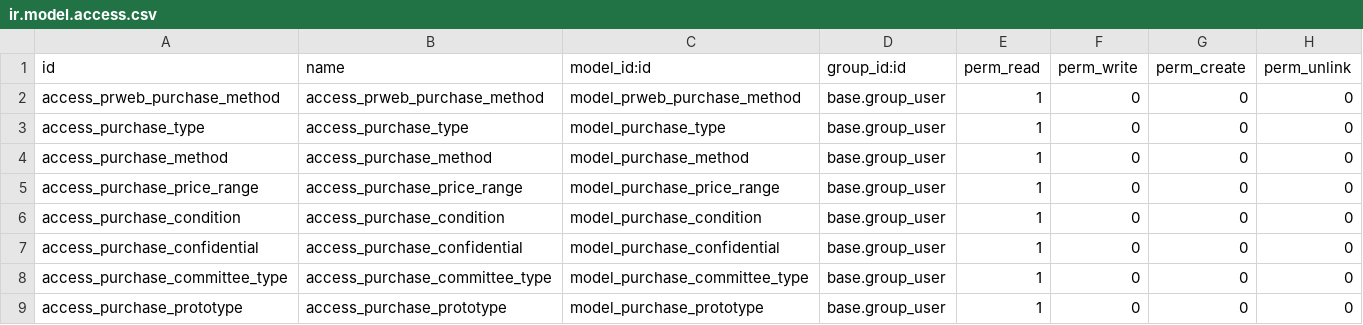
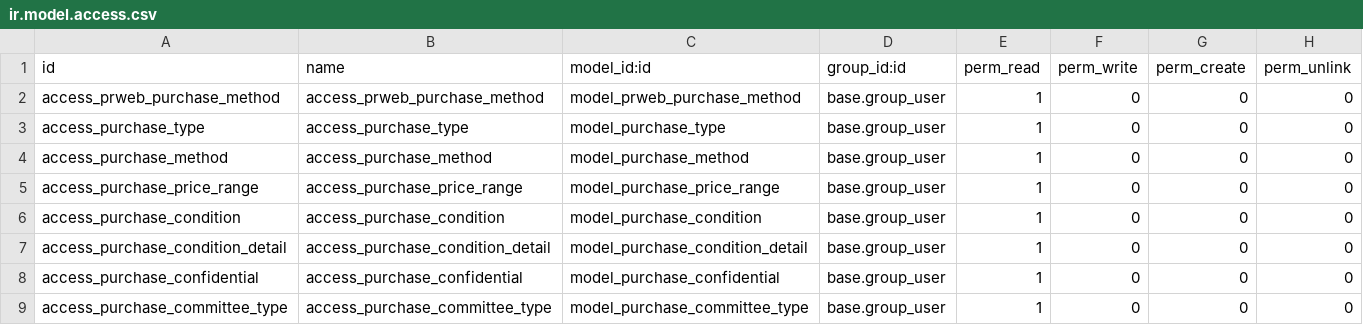
Before and after one commit to pabi2/pb2_addons, a CSV file: pabi_procurement/security/ir.model.access.csv, drawn as a sheet; only a part is shown; the shorter side is filled out with more unchanged rows; the diff names each change by its address in the sheet, - before the commit and + after, or states it on an @@ line.

```diff
--- a/pabi_procurement/security/ir.model.access.csv
+++ b/pabi_procurement/security/ir.model.access.csv
+row 7: access_purchase_condition_detail | access_purchase_condition_detail | model_purchase_condition_detail | base.group_user | 1 | 0 | 0 | 0
```
Also changed, not shown: 1 other file.
